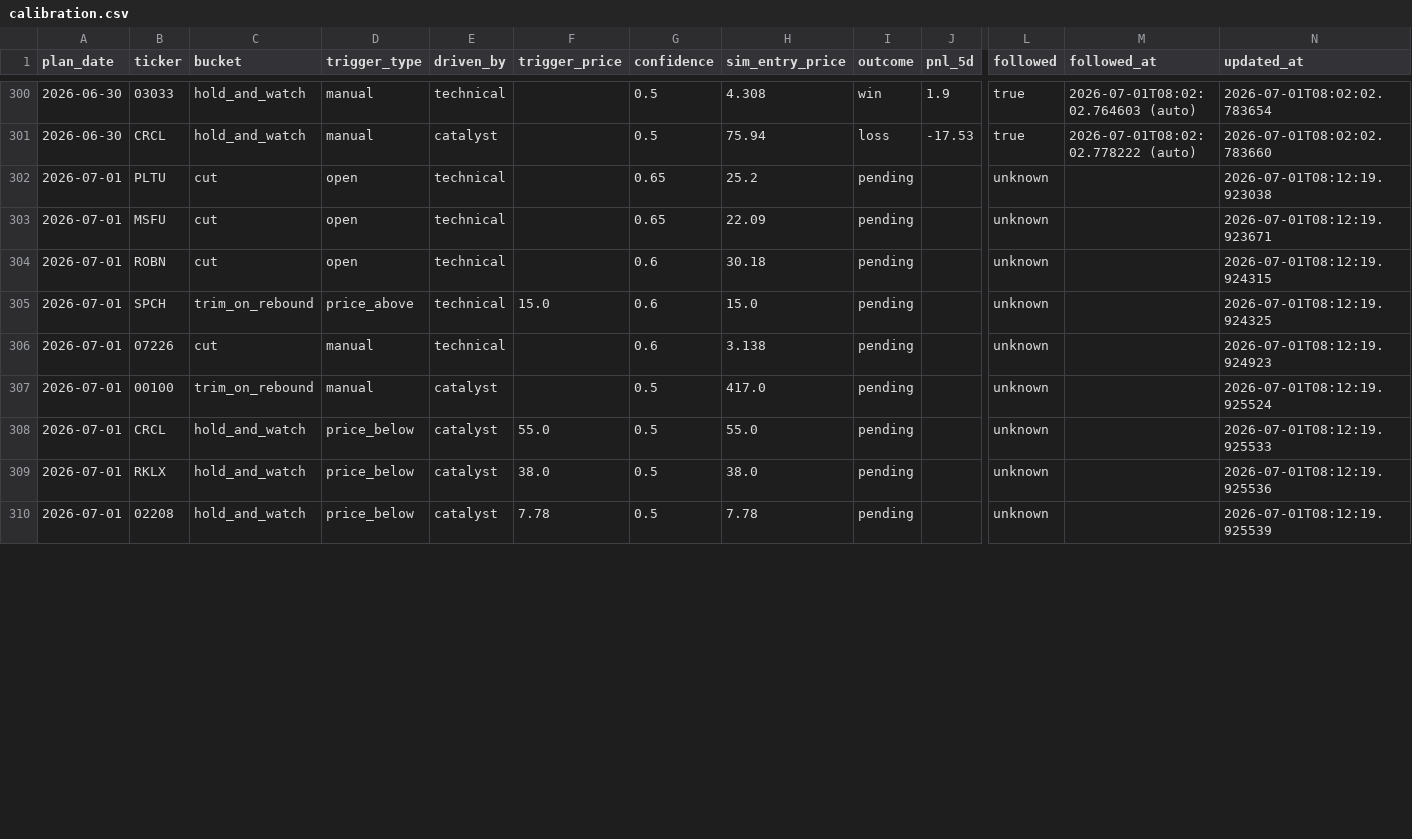
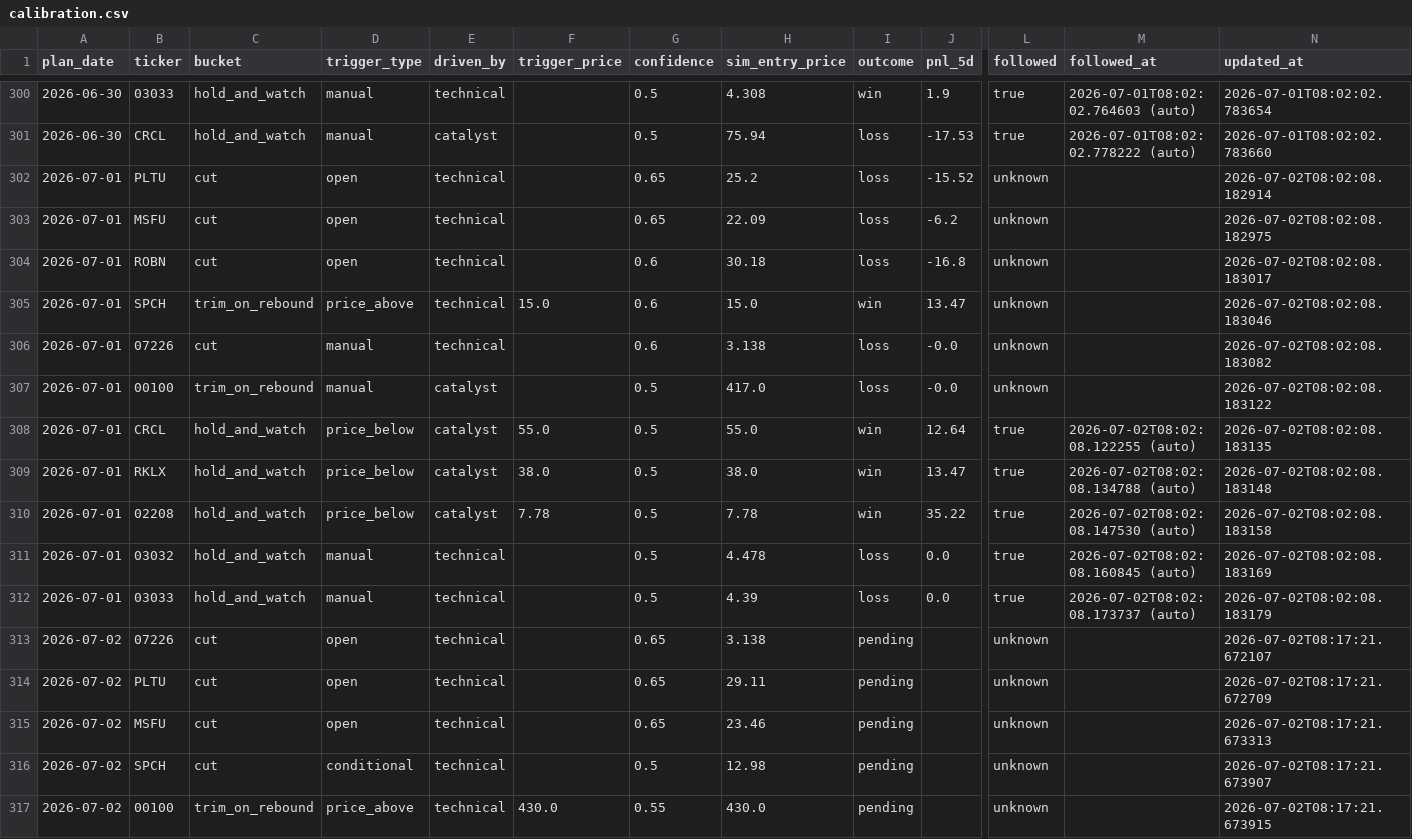
Before and after one commit to KCNyu/clawock, a CSV file: memory/calibration.csv, drawn as a sheet; only a part is shown, gaps mark what is left out; rows hold the shown columns only; the diff covers the shown part only; the diff names each change by its address in the sheet, - before the commit and + after, or states it on an @@ line.

```diff
--- a/memory/calibration.csv
+++ b/memory/calibration.csv
-I302:I304 (outcome): pending
+I302:I304 (outcome): loss
-J302 (pnl_5d): (empty)
+J302 (pnl_5d): -15.52
-N302 (updated_at): 2026-07-01T08:12:19.923038
+N302 (updated_at): 2026-07-02T08:02:08.182914
-J303 (pnl_5d): (empty)
+J303 (pnl_5d): -6.2
-N303 (updated_at): 2026-07-01T08:12:19.923671
+N303 (updated_at): 2026-07-02T08:02:08.182975
-J304 (pnl_5d): (empty)
+J304 (pnl_5d): -16.8
-N304 (updated_at): 2026-07-01T08:12:19.924315
+N304 (updated_at): 2026-07-02T08:02:08.183017
-I305 (outcome): pending
+I305 (outcome): win
-J305 (pnl_5d): (empty)
+J305 (pnl_5d): 13.47
-N305 (updated_at): 2026-07-01T08:12:19.924325
+N305 (updated_at): 2026-07-02T08:02:08.183046
-I306:I307 (outcome): pending
+I306:I307 (outcome): loss
-J306:J307 (pnl_5d): (empty)
+J306:J307 (pnl_5d): -0.0
-N306 (updated_at): 2026-07-01T08:12:19.924923
+N306 (updated_at): 2026-07-02T08:02:08.183082
-N307 (updated_at): 2026-07-01T08:12:19.925524
+N307 (updated_at): 2026-07-02T08:02:08.183122
-I308:I310 (outcome): pending
+I308:I310 (outcome): win
-J308 (pnl_5d): (empty)
+J308 (pnl_5d): 12.64
-L308:L310 (followed): unknown
+L308:L310 (followed): true
-M308 (followed_at): (empty)
+M308 (followed_at): 2026-07-02T08:02:08.122255 (auto)
-N308 (updated_at): 2026-07-01T08:12:19.925533
+N308 (updated_at): 2026-07-02T08:02:08.183135
-J309 (pnl_5d): (empty)
+J309 (pnl_5d): 13.47
-M309 (followed_at): (empty)
+M309 (followed_at): 2026-07-02T08:02:08.134788 (auto)
-N309 (updated_at): 2026-07-01T08:12:19.925536
+N309 (updated_at): 2026-07-02T08:02:08.183148
-J310 (pnl_5d): (empty)
+J310 (pnl_5d): 35.22
-M310 (followed_at): (empty)
+M310 (followed_at): 2026-07-02T08:02:08.147530 (auto)
-N310 (updated_at): 2026-07-01T08:12:19.925539
+N310 (updated_at): 2026-07-02T08:02:08.183158
+row 311: 2026-07-01 | 03032 | hold_and_watch | manual | technical |  | 0.5 | 4.478 | loss | 0.0 | true | 2026-07-02T08:02:08.160845 (auto) | 2026-07-02T08:02:08.183169
+row 312: 2026-07-01 | 03033 | hold_and_watch | manual | technical |  | 0.5 | 4.39 | loss | 0.0 | true | 2026-07-02T08:02:08.173737 (auto) | 2026-07-02T08:02:08.183179
+row 313: 2026-07-02 | 07226 | cut | open | technical |  | 0.65 | 3.138 | pending |  | unknown |  | 2026-07-02T08:17:21.672107
+row 314: 2026-07-02 | PLTU | cut | open | technical |  | 0.65 | 29.11 | pending |  | unknown |  | 2026-07-02T08:17:21.672709
+row 315: 2026-07-02 | MSFU | cut | open | technical |  | 0.65 | 23.46 | pending |  | unknown |  | 2026-07-02T08:17:21.673313
+row 316: 2026-07-02 | SPCH | cut | conditional | technical |  | 0.5 | 12.98 | pending |  | unknown |  | 2026-07-02T08:17:21.673907
+row 317: 2026-07-02 | 00100 | trim_on_rebound | price_above | technical | 430.0 | 0.55 | 430.0 | pending |  | unknown |  | 2026-07-02T08:17:21.673915
```
Also changed, not shown: 4 added rows and 47 edited cells elsewhere in this file, 14 other files.
